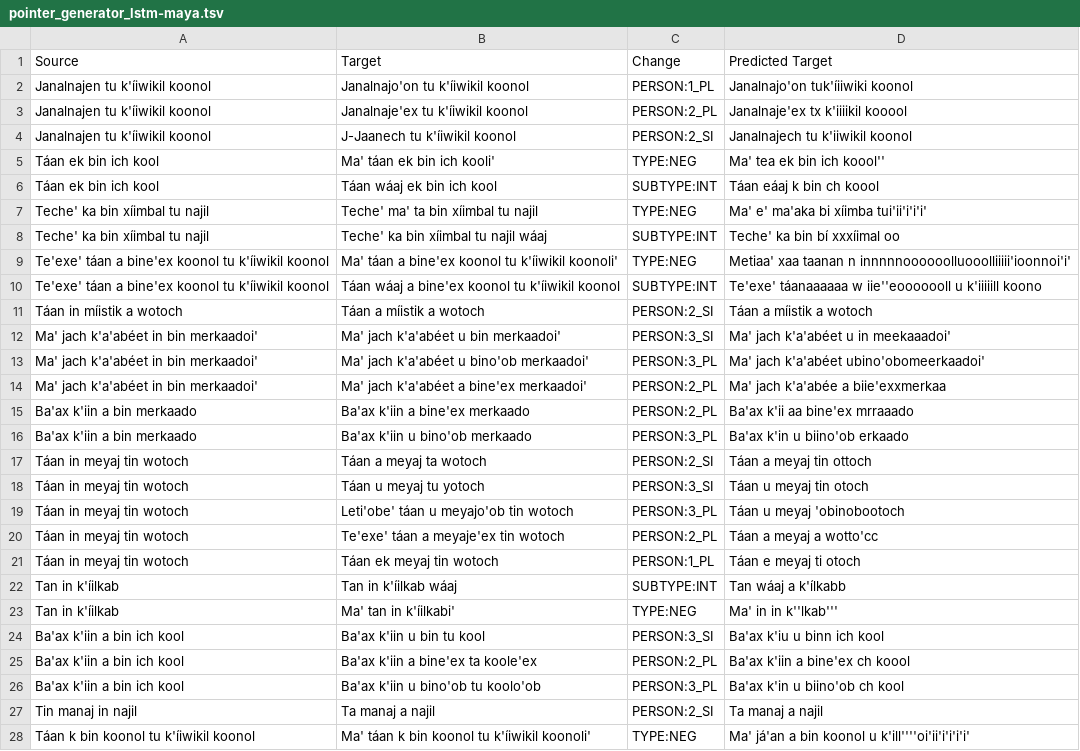
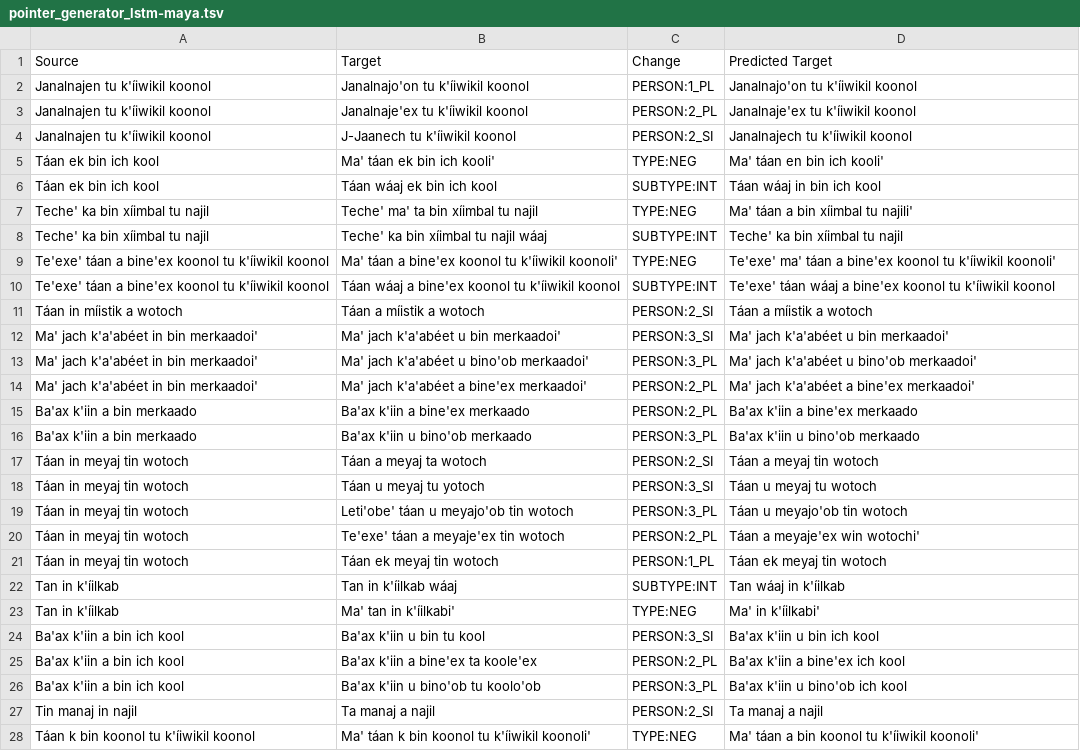
Before and after one commit to lecs-lab/americasnlp2024, a TSV file: preds/aug/identity+identityexternal/pointer_generator_lstm-maya.tsv, drawn as a sheet; only a part is shown; the diff covers the shown part only.

```diff
--- a/preds/aug/identity+identityexternal/pointer_generator_lstm-maya.tsv
+++ b/preds/aug/identity+identityexternal/pointer_generator_lstm-maya.tsv
@@ -1,28 +1,28 @@
 Source	Target	Change	Predicted Target
-Janalnajen tu k'íiwikil koonol	Janalnajo'on tu k'íiwikil koonol	PERSON:1_PL	Janalnajo'on tuk'íiiwiki  koonol
-Janalnajen tu k'íiwikil koonol	Janalnaje'ex tu k'íiwikil koonol	PERSON:2_PL	Janalnaje'ex tx k'iiiikil kooool
-Janalnajen tu k'íiwikil koonol	J-Jaanech tu k'íiwikil koonol	PERSON:2_SI	Janalnajech tu k'iiwikil koonol
-Táan ek bin ich kool	Ma' táan ek bin ich kooli'	TYPE:NEG	Ma' tea  ek bin ich koool''
-Táan ek bin ich kool	Táan wáaj ek bin ich kool	SUBTYPE:INT	Táan eáaj  k bin ch koool
-Teche' ka bin xíimbal tu najil	Teche' ma' ta bin xíimbal tu najil	TYPE:NEG	Ma' e' ma'aka bi  xíimba tui'ii'i'i'i'
-Teche' ka bin xíimbal tu najil	Teche' ka bin xíimbal tu najil wáaj	SUBTYPE:INT	Teche' ka bin bí xxxíimal  oo
-Te'exe' táan a bine'ex koonol tu k'íiwikil koonol	Ma' táan a bine'ex koonol tu k'íiwikil koonoli'	TYPE:NEG	Metiaa' xaa taanan n innnnnoooooolluooolliiiii'ioonnoi'i'
-Te'exe' táan a bine'ex koonol tu k'íiwikil koonol	Táan wáaj a bine'ex koonol tu k'íiwikil koonol	SUBTYPE:INT	Te'exe' táanaaaaaa w iie''eooooooll u k'iiiiill koono
+Janalnajen tu k'íiwikil koonol	Janalnajo'on tu k'íiwikil koonol	PERSON:1_PL	Janalnajo'on tu k'íiwikil koonol
+Janalnajen tu k'íiwikil koonol	Janalnaje'ex tu k'íiwikil koonol	PERSON:2_PL	Janalnaje'ex tu k'íiwikil koonol
+Janalnajen tu k'íiwikil koonol	J-Jaanech tu k'íiwikil koonol	PERSON:2_SI	Janalnajech tu k'íiwikil koonol
+Táan ek bin ich kool	Ma' táan ek bin ich kooli'	TYPE:NEG	Ma' táan en bin ich kooli'
+Táan ek bin ich kool	Táan wáaj ek bin ich kool	SUBTYPE:INT	Táan wáaj in bin ich kool
+Teche' ka bin xíimbal tu najil	Teche' ma' ta bin xíimbal tu najil	TYPE:NEG	Ma' táan a bin xíimbal tu najili'
+Teche' ka bin xíimbal tu najil	Teche' ka bin xíimbal tu najil wáaj	SUBTYPE:INT	Teche' ka bin xíimbal tu najil
+Te'exe' táan a bine'ex koonol tu k'íiwikil koonol	Ma' táan a bine'ex koonol tu k'íiwikil koonoli'	TYPE:NEG	Te'exe' ma' táan a bine'ex koonol tu k'íiwikil koonoli'
+Te'exe' táan a bine'ex koonol tu k'íiwikil koonol	Táan wáaj a bine'ex koonol tu k'íiwikil koonol	SUBTYPE:INT	Te'exe' táan wáaj a bine'ex koonol tu k'íiwikil koonol
 Táan in míistik a wotoch	Táan a míistik a wotoch	PERSON:2_SI	Táan a míistik a wotoch
-Ma' jach k'a'abéet in bin merkaadoi'	Ma' jach k'a'abéet u bin merkaadoi'	PERSON:3_SI	Ma' jach k'a'abéet u in meekaaadoi'
-Ma' jach k'a'abéet in bin merkaadoi'	Ma' jach k'a'abéet u bino'ob merkaadoi'	PERSON:3_PL	Ma' jach k'a'abéet ubino'obomeerkaadoi'
-Ma' jach k'a'abéet in bin merkaadoi'	Ma' jach k'a'abéet a bine'ex merkaadoi'	PERSON:2_PL	Ma' jach k'a'abée  a biie'exxmerkaa
-Ba'ax k'iin a bin merkaado	Ba'ax k'iin a bine'ex merkaado	PERSON:2_PL	Ba'ax k'ii aa bine'ex mrraaado
-Ba'ax k'iin a bin merkaado	Ba'ax k'iin u bino'ob merkaado	PERSON:3_PL	Ba'ax k'in u biino'ob erkaado
-Táan in meyaj tin wotoch	Táan a meyaj ta wotoch	PERSON:2_SI	Táan a meyaj tin ottoch
-Táan in meyaj tin wotoch	Táan u meyaj tu yotoch	PERSON:3_SI	Táan u meyaj tin otoch
-Táan in meyaj tin wotoch	Leti'obe' táan u meyajo'ob tin wotoch	PERSON:3_PL	Táan u meyaj 'obinobootoch
-Táan in meyaj tin wotoch	Te'exe' táan a meyaje'ex tin wotoch	PERSON:2_PL	Táan a meyaj  a  wotto'cc
-Táan in meyaj tin wotoch	Táan ek meyaj tin wotoch	PERSON:1_PL	Táan e  meyaj ti  otoch
-Tan in k'íilkab	Tan in k'íilkab wáaj	SUBTYPE:INT	Tan wáaj a k'ílkabb
-Tan in k'íilkab	Ma' tan in k'íilkabi'	TYPE:NEG	Ma' in  in k''lkab'''
-Ba'ax k'iin a bin ich kool	Ba'ax k'iin u bin tu kool	PERSON:3_SI	Ba'ax k'iu u binn ich kool
-Ba'ax k'iin a bin ich kool	Ba'ax k'iin a bine'ex ta koole'ex	PERSON:2_PL	Ba'ax k'iin a bine'ex ch koool
-Ba'ax k'iin a bin ich kool	Ba'ax k'iin u bino'ob tu koolo'ob	PERSON:3_PL	Ba'ax k'in u biino'ob ch kool
+Ma' jach k'a'abéet in bin merkaadoi'	Ma' jach k'a'abéet u bin merkaadoi'	PERSON:3_SI	Ma' jach k'a'abéet u bin merkaadoi'
+Ma' jach k'a'abéet in bin merkaadoi'	Ma' jach k'a'abéet u bino'ob merkaadoi'	PERSON:3_PL	Ma' jach k'a'abéet u bino'ob merkaadoi'
+Ma' jach k'a'abéet in bin merkaadoi'	Ma' jach k'a'abéet a bine'ex merkaadoi'	PERSON:2_PL	Ma' jach k'a'abéet a bine'ex merkaadoi'
+Ba'ax k'iin a bin merkaado	Ba'ax k'iin a bine'ex merkaado	PERSON:2_PL	Ba'ax k'iin a bine'ex merkaado
+Ba'ax k'iin a bin merkaado	Ba'ax k'iin u bino'ob merkaado	PERSON:3_PL	Ba'ax k'iin u bino'ob merkaado
+Táan in meyaj tin wotoch	Táan a meyaj ta wotoch	PERSON:2_SI	Táan a meyaj tin wotoch
+Táan in meyaj tin wotoch	Táan u meyaj tu yotoch	PERSON:3_SI	Táan u meyaj tu wotoch
+Táan in meyaj tin wotoch	Leti'obe' táan u meyajo'ob tin wotoch	PERSON:3_PL	Táan u meyajo'ob tin wotoch
+Táan in meyaj tin wotoch	Te'exe' táan a meyaje'ex tin wotoch	PERSON:2_PL	Táan a meyaje'ex win wotochi'
+Táan in meyaj tin wotoch	Táan ek meyaj tin wotoch	PERSON:1_PL	Táan ek meyaj tin wotoch
+Tan in k'íilkab	Tan in k'íilkab wáaj	SUBTYPE:INT	Tan wáaj in k'íilkab
+Tan in k'íilkab	Ma' tan in k'íilkabi'	TYPE:NEG	Ma' in k'íilkabi'
+Ba'ax k'iin a bin ich kool	Ba'ax k'iin u bin tu kool	PERSON:3_SI	Ba'ax k'iin u bin ich kool
+Ba'ax k'iin a bin ich kool	Ba'ax k'iin a bine'ex ta koole'ex	PERSON:2_PL	Ba'ax k'iin a bine'ex ich kool
+Ba'ax k'iin a bin ich kool	Ba'ax k'iin u bino'ob tu koolo'ob	PERSON:3_PL	Ba'ax k'iin u bino'ob ich kool
 Tin manaj in najil	Ta manaj a najil	PERSON:2_SI	Ta manaj a najil
-Táan k bin koonol tu k'íiwikil koonol	Ma' táan k bin koonol tu k'íiwikil koonoli'	TYPE:NEG	Ma' já'an a bin koonol u k'ill''''oi'ii'i'i'i'i'
+Táan k bin koonol tu k'íiwikil koonol	Ma' táan k bin koonol tu k'íiwikil koonoli'	TYPE:NEG	Ma' táan a bin koonol tu k'íiwikil koonoli'
```
Also changed, not shown: 111 edited cells elsewhere in this file, 14 other files.
